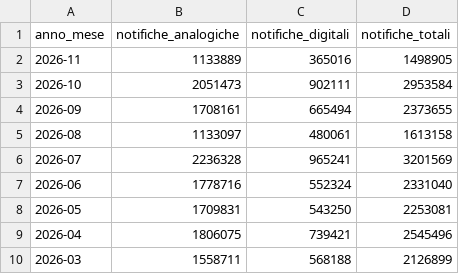
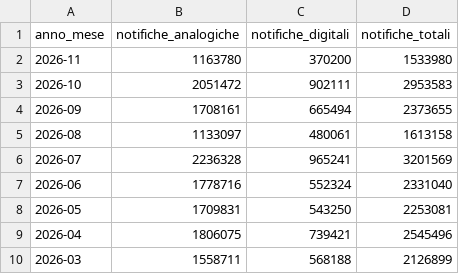
Before and after one commit to pagopa/pdnd-dl-open-data, a CSV file: send/data/notifiche_per_mese.csv, drawn as a sheet; only a part is shown.

Commit message:
send/data/notifiche_per_mese.csv updated

```diff
--- a/send/data/notifiche_per_mese.csv
+++ b/send/data/notifiche_per_mese.csv
@@ -1,4 +1,4 @@
 anno_mese,notifiche_analogiche,notifiche_digitali,notifiche_totali
-2026-11,1133889,365016,1498905
-2026-10,2051473,902111,2953584
+2026-11,1163780,370200,1533980
+2026-10,2051472,902111,2953583
 2026-09,1708161,665494,2373655
```
